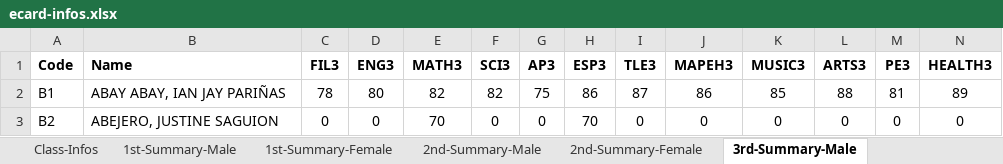
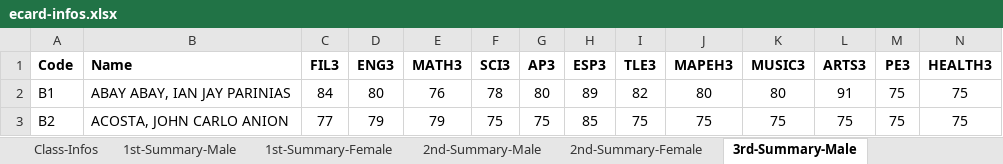
Before and after one commit to cityofsmiles/automatedecard, an Excel workbook: ecard-infos.xlsx, sheet 3rd-Summary-Male, drawn as a sheet; only a part is shown; values as stored, in another font and other column widths than the file's, no borders; the diff covers the shown part only; the diff names each change by its address in the sheet, - before the commit and + after, or states it on an @@ line.

```diff
--- a/ecard-infos.xlsx (sheet 3rd-Summary-Male)
+++ b/ecard-infos.xlsx (sheet 3rd-Summary-Male)
-B2 (Name): ABAY ABAY, IAN JAY PARIÑAS
+B2 (Name): ABAY ABAY, IAN JAY PARINIAS
-C2 (FIL3): 78
+C2 (FIL3): 84
-E2 (MATH3): 82
+E2 (MATH3): 76
-F2 (SCI3): 82
+F2 (SCI3): 78
-G2 (AP3): 75
+G2 (AP3): 80
-H2 (ESP3): 86
+H2 (ESP3): 89
-I2 (TLE3): 87
+I2 (TLE3): 82
-J2 (MAPEH3): 86
+J2 (MAPEH3): 80
-K2 (MUSIC3): 85
+K2 (MUSIC3): 80
-L2 (ARTS3): 88
+L2 (ARTS3): 91
-M2 (PE3): 81
+M2 (PE3): 75
-N2 (HEALTH3): 89
+N2 (HEALTH3): 75
-B3 (Name): ABEJERO, JUSTINE SAGUION
+B3 (Name): ACOSTA, JOHN CARLO ANION
-C3 (FIL3): 0
+C3 (FIL3): 77
-D3 (ENG3): 0
+D3 (ENG3): 79
-E3 (MATH3): 70
+E3 (MATH3): 79
-F3 (SCI3): 0
+F3 (SCI3): 75
-G3 (AP3): 0
+G3 (AP3): 75
-H3 (ESP3): 70
+H3 (ESP3): 85
-I3 (TLE3): 0
+I3 (TLE3): 75
-J3 (MAPEH3): 0
+J3 (MAPEH3): 75
-K3 (MUSIC3): 0
+K3 (MUSIC3): 75
-L3 (ARTS3): 0
+L3 (ARTS3): 75
-M3 (PE3): 0
+M3 (PE3): 75
-N3 (HEALTH3): 0
+N3 (HEALTH3): 75
```
Also changed, not shown: 2 removed rows and 222 edited cells elsewhere in this sheet, sheet 4th-Summary-Male, sheet 4th-Summary-Female, sheet 2nd-Summary-Male, sheet 2nd-Summary-Female, sheet 3rd-Summary-Female, sheet Class-Infos, 4 more sheets, other sheet tabs, formulas that keep their value, 6 other files.
